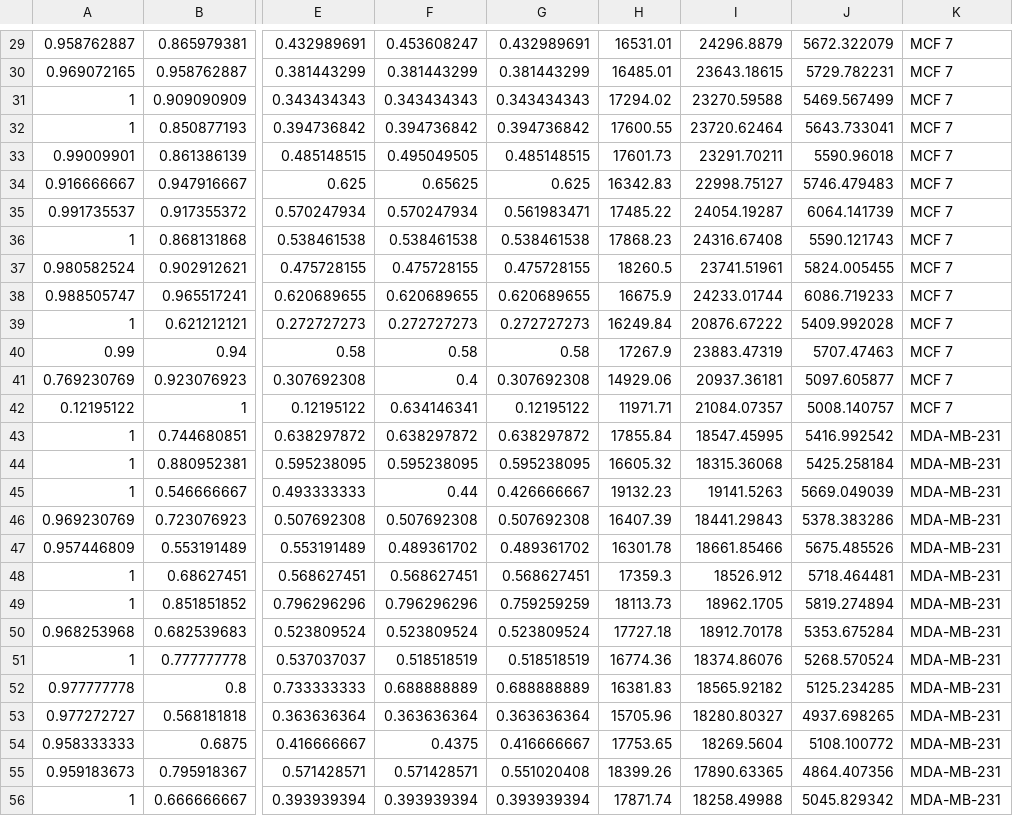
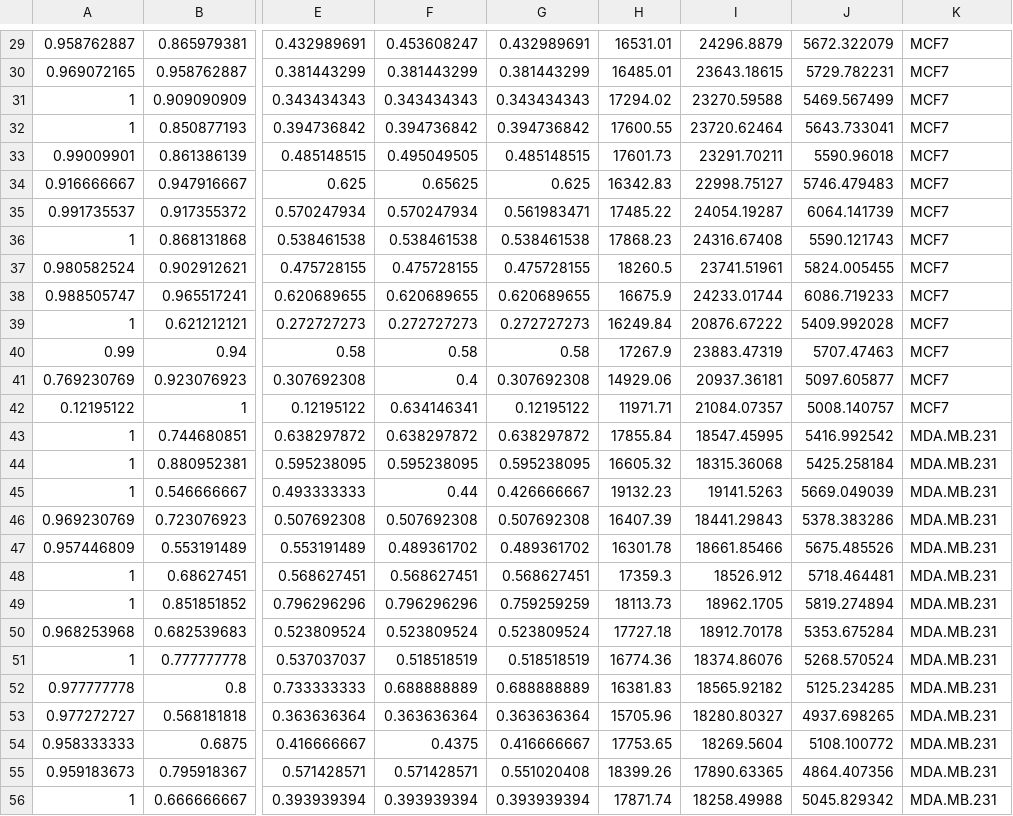
Before and after one commit to Adoczf11/iEVIP, a CSV file: code_profiling/data/cell_EV.csv, drawn as a sheet; only a part is shown, gaps mark what is left out; the diff covers the shown part only; the diff names each change by its address in the sheet, - before the commit and + after, or states it on an @@ line.

```diff
--- a/code_profiling/data/cell_EV.csv
+++ b/code_profiling/data/cell_EV.csv
-K29:K42: MCF 7
+K29:K42: MCF7
-K43:K56: MDA-MB-231
+K43:K56: MDA.MB.231
```
Also changed, not shown: 1 added row, 1 removed row and 35 edited cells elsewhere in this file, 10 other files.
